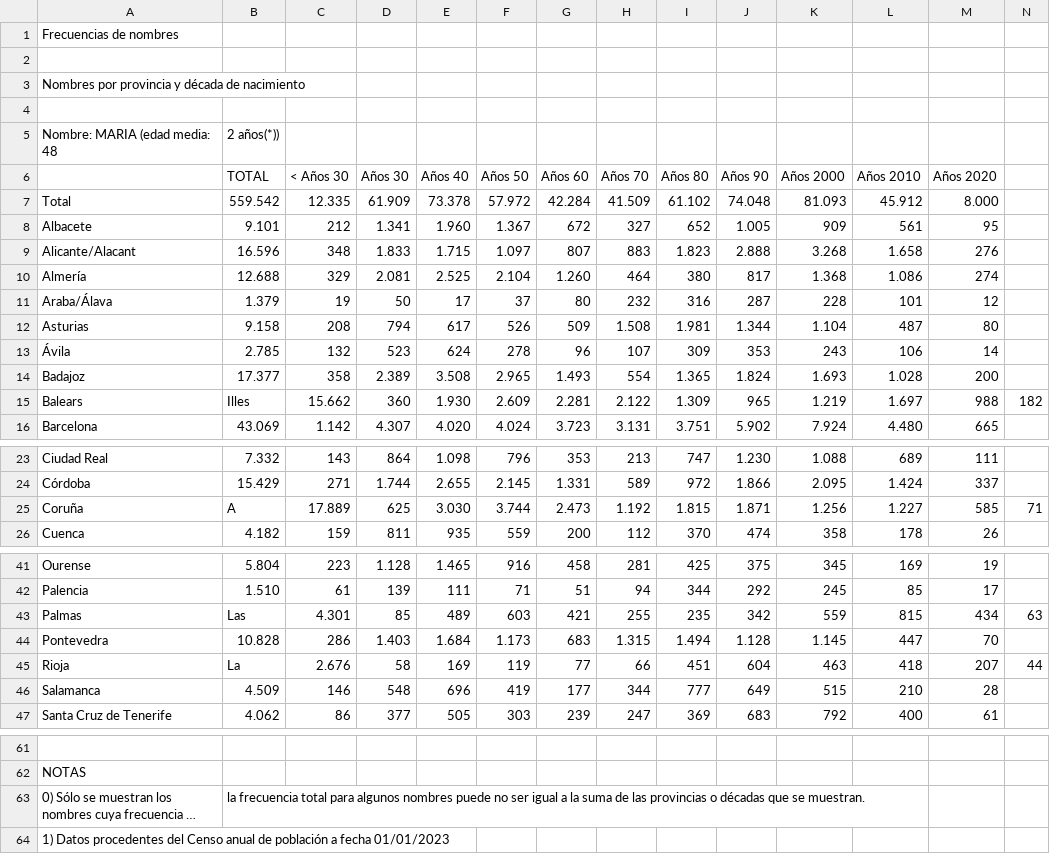
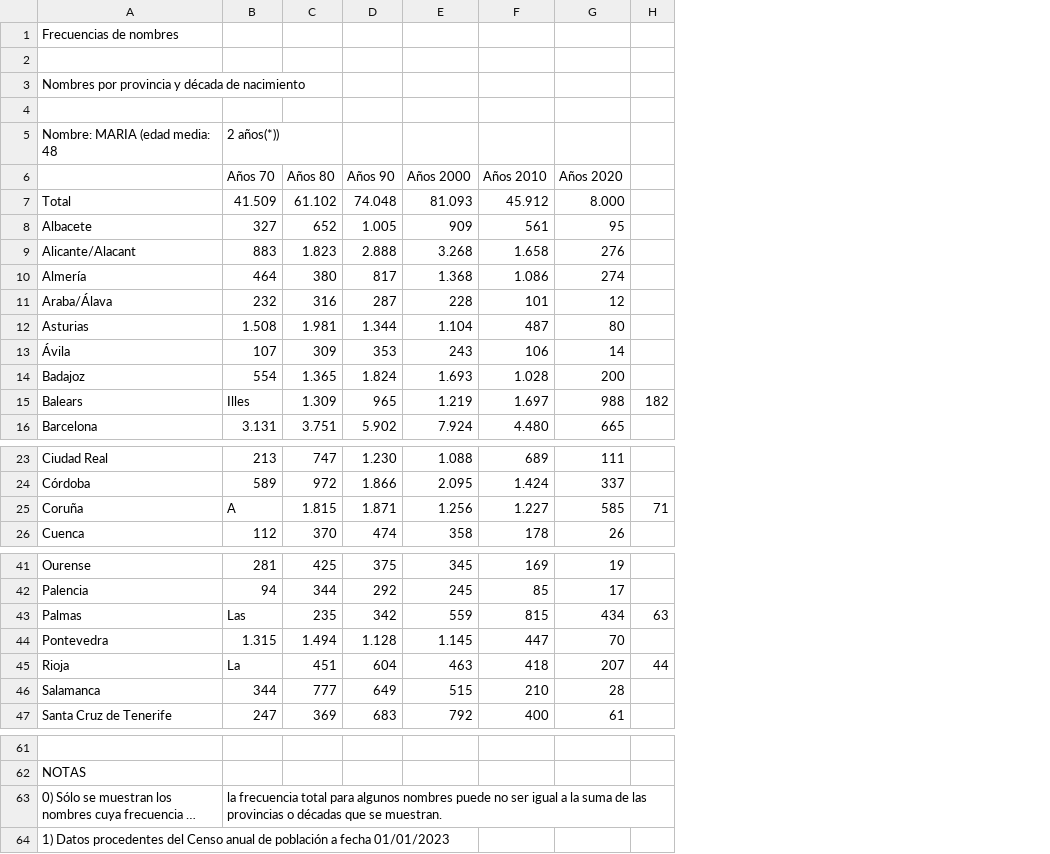
Before and after one commit to blancavg/candy-names-impact, a CSV file: data/raw/maria.csv, drawn as a sheet; only a part is shown, gaps mark what is left out; long unchanged cells end in …; removed rows and columns are numbered as before the commit, all else as after; the diff names each change by its address in the sheet, - before the commit and + after, or states it on an @@ line.

```diff
--- a/data/raw/maria.csv
+++ b/data/raw/maria.csv
-column B (TOTAL), row 5: 2 años(*)); rows 7-16: 559.542 | 9.101 | 16.596 | 12.688 | 1.379 | 9.158 | 2.785 | 17.377 | Illes | 43.069; rows 23-26: 7.332 | 15.429 | A | 4.182; rows 41-47: 5.804 | 1.510 | Las | 10.828 | La | 4.509 | 4.062; row 63: la frecuencia total para algunos nombres puede no ser igual a la suma de las provincias o décadas que se muestran.
-column C (< Años 30), rows 7-16: 12.335 | 212 | 348 | 329 | 19 | 208 | 132 | 358 | 15.662 | 1.142; rows 23-26: 143 | 271 | 17.889 | 159; rows 41-47: 223 | 61 | 4.301 | 286 | 2.676 | 146 | 86
-column D (Años 30), rows 7-16: 61.909 | 1.341 | 1.833 | 2.081 | 50 | 794 | 523 | 2.389 | 360 | 4.307; rows 23-26: 864 | 1.744 | 625 | 811; rows 41-47: 1.128 | 139 | 85 | 1.403 | 58 | 548 | 377
-column E (Años 40), rows 7-16: 73.378 | 1.960 | 1.715 | 2.525 | 17 | 617 | 624 | 3.508 | 1.930 | 4.020; rows 23-26: 1.098 | 2.655 | 3.030 | 935; rows 41-47: 1.465 | 111 | 489 | 1.684 | 169 | 696 | 505
-column F (Años 50), rows 7-16: 57.972 | 1.367 | 1.097 | 2.104 | 37 | 526 | 278 | 2.965 | 2.609 | 4.024; rows 23-26: 796 | 2.145 | 3.744 | 559; rows 41-47: 916 | 71 | 603 | 1.173 | 119 | 419 | 303
-column G (Años 60), rows 7-16: 42.284 | 672 | 807 | 1.260 | 80 | 509 | 96 | 1.493 | 2.281 | 3.723; rows 23-26: 353 | 1.331 | 2.473 | 200; rows 41-47: 458 | 51 | 421 | 683 | 77 | 177 | 239
-B5 (Años 70): (empty)
+B5 (Años 70): 2 años(*))
-B15 (Años 70): 2.122
+B15 (Años 70): Illes
-B25 (Años 70): 1.192
+B25 (Años 70): A
-B43 (Años 70): 255
+B43 (Años 70): Las
-B45 (Años 70): 66
+B45 (Años 70): La
-B63 (Años 70): (empty)
+B63 (Años 70): la frecuencia total para algunos nombres puede no ser igual a la suma de las provincias o décadas que se muestran.
```
Also changed, not shown: data/raw/ana.csv, data/raw/patricia.csv, 9 other files.
